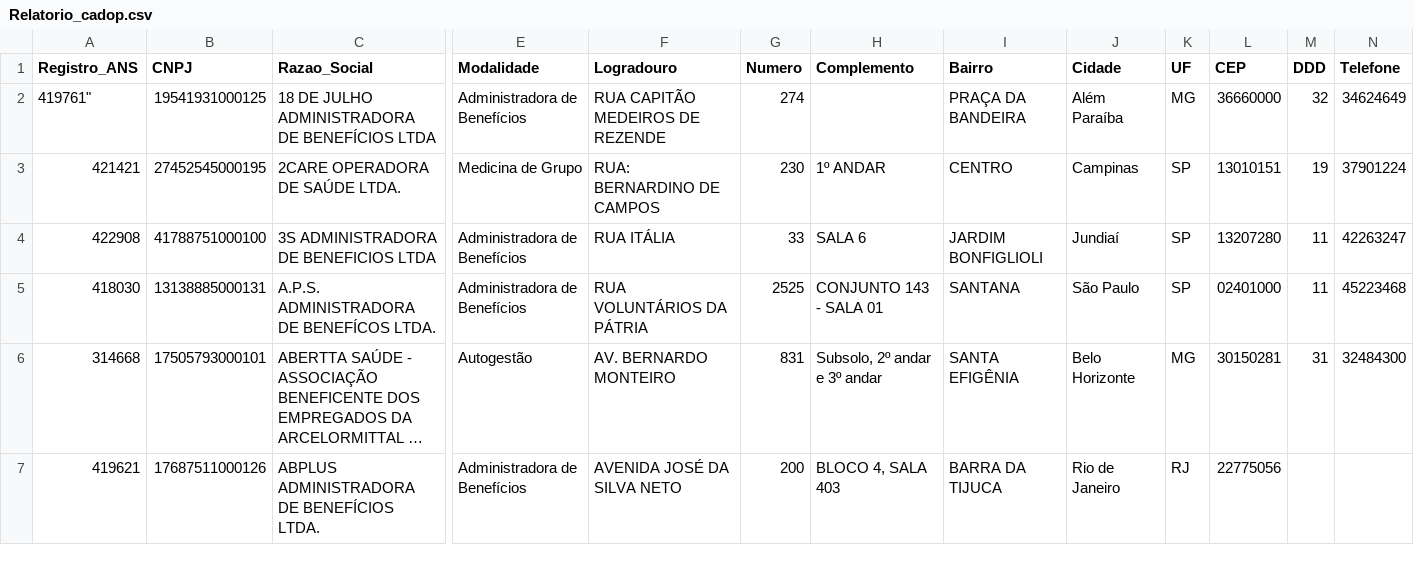
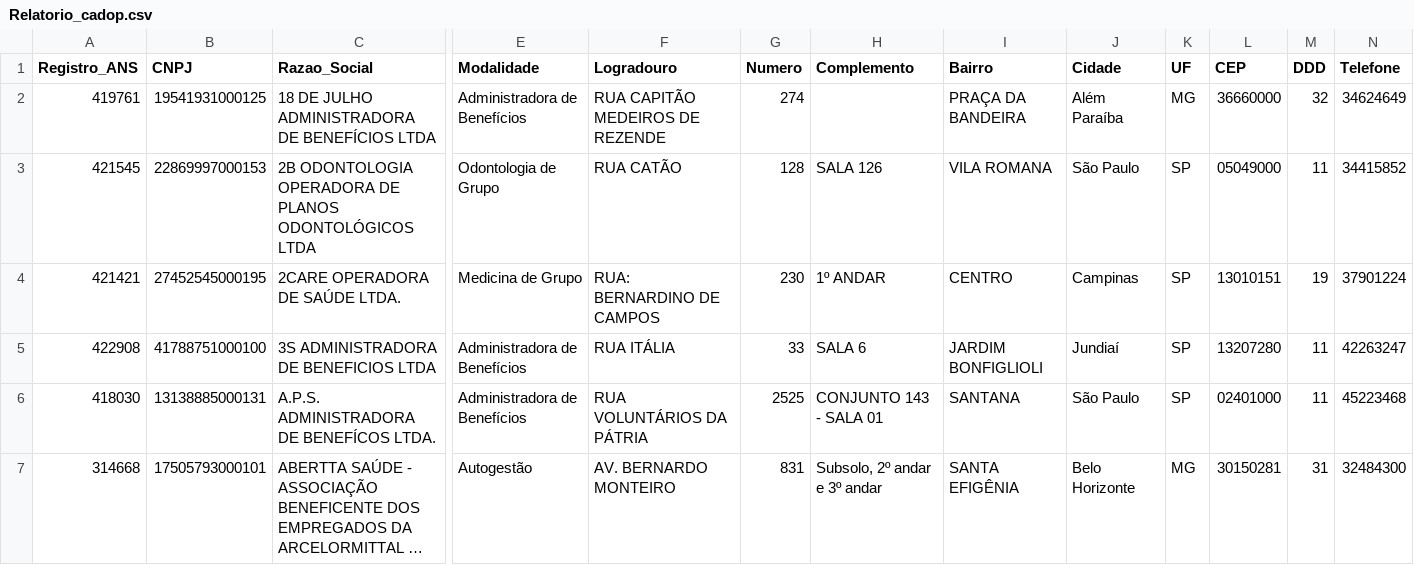
Before and after one commit to danilo-ndrade/healthcare-operators-api, a CSV file: data/Relatorio_cadop.csv, drawn as a sheet; only a part is shown, gaps mark what is left out; the shorter side is filled out with more unchanged rows; long unchanged cells end in …; removed rows and columns are numbered as before the commit, all else as after; rows hold the shown columns only; the diff names each change by its address in the sheet, - before the commit and + after, or states it on an @@ line.

Commit message:
Implementa estrutura básica da API com FastAPI, adiciona rotas e serviços para busca de operadoras, importada Postman collection.

```diff
--- a/data/Relatorio_cadop.csv
+++ b/data/Relatorio_cadop.csv
-row 2: 419761" | 19541931000125 | 18 DE JULHO ADMINISTRADORA DE BENEFÍCIOS LTDA | Administradora de Benefícios | RUA CAPITÃO MEDEIROS DE REZENDE | 274 |  | PRAÇA DA BANDEIRA | Além Paraíba | MG | 36660000 | 32 | 34624649
+row 2: 419761 | 19541931000125 | 18 DE JULHO ADMINISTRADORA DE BENEFÍCIOS LTDA | Administradora de Benefícios | RUA CAPITÃO MEDEIROS DE REZENDE | 274 |  | PRAÇA DA BANDEIRA | Além Paraíba | MG | 36660000 | 32 | 34624649
+row 3: 421545 | 22869997000153 | 2B ODONTOLOGIA OPERADORA DE PLANOS ODONTOLÓGICOS LTDA | Odontologia de Grupo | RUA CATÃO | 128 | SALA 126 | VILA ROMANA | São Paulo | SP | 05049000 | 11 | 34415852
```
Also changed, not shown: 8 other files.
